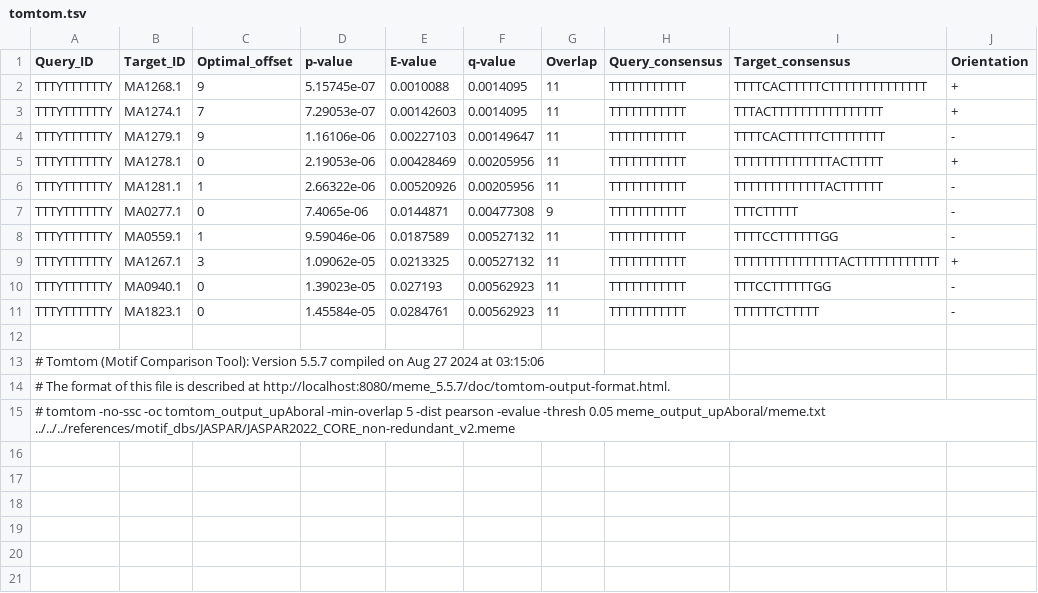
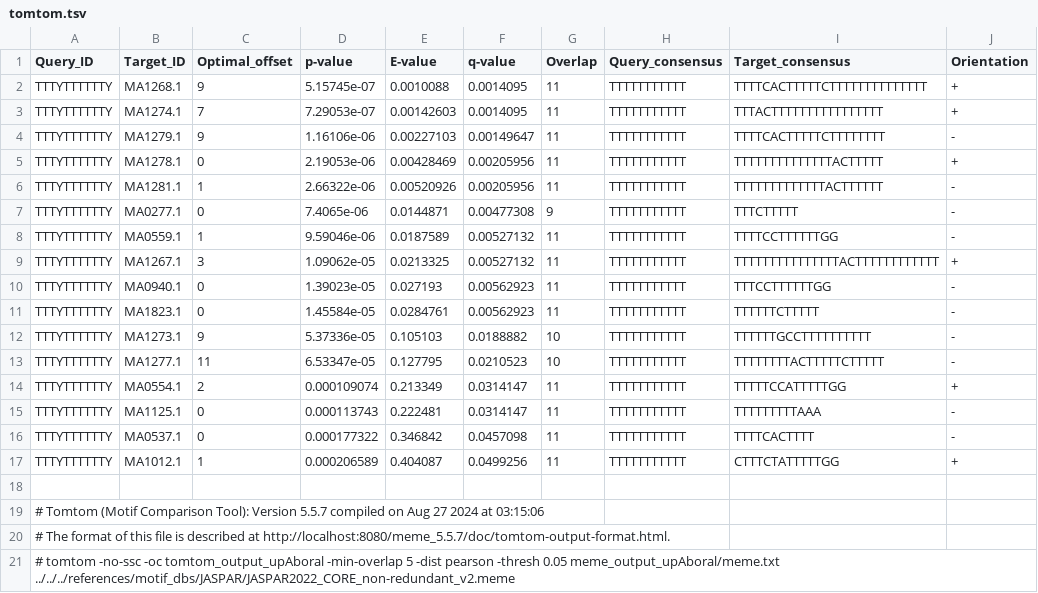
Before and after one commit to zdellaert/LaserCoral, a TSV file: output_RNA/differential_expression/TFs/tomtom_output_upAboral/tomtom.tsv, drawn as a sheet.

Commit message:
TOMTOM qval

```diff
--- a/output_RNA/differential_expression/TFs/tomtom_output_upAboral/tomtom.tsv
+++ b/output_RNA/differential_expression/TFs/tomtom_output_upAboral/tomtom.tsv
@@ -11,2 +11,8 @@ TTTYTTTTTTY	MA0940.1	0	1.39023e-05	0.027193	0.00562923	11	TTTTTTTTTTT	TTTCCTTTTT
 TTTYTTTTTTY	MA1823.1	0	1.45584e-05	0.0284761	0.00562923	11	TTTTTTTTTTT	TTTTTTCTTTTT	-
+TTTYTTTTTTY	MA1273.1	9	5.37336e-05	0.105103	0.0188882	10	TTTTTTTTTTT	TTTTTTGCCTTTTTTTTTT	-
+TTTYTTTTTTY	MA1277.1	11	6.53347e-05	0.127795	0.0210523	10	TTTTTTTTTTT	TTTTTTTTACTTTTTCTTTTT	-
+TTTYTTTTTTY	MA0554.1	2	0.000109074	0.213349	0.0314147	11	TTTTTTTTTTT	TTTTTCCATTTTTGG	+
+TTTYTTTTTTY	MA1125.1	0	0.000113743	0.222481	0.0314147	11	TTTTTTTTTTT	TTTTTTTTTAAA	-
+TTTYTTTTTTY	MA0537.1	0	0.000177322	0.346842	0.0457098	11	TTTTTTTTTTT	TTTTCACTTTT	-
+TTTYTTTTTTY	MA1012.1	1	0.000206589	0.404087	0.0499256	11	TTTTTTTTTTT	CTTTCTATTTTTGG	+
 
@@ -14,2 +20,2 @@ TTTYTTTTTTY	MA1823.1	0	1.45584e-05	0.0284761	0.00562923	11	TTTTTTTTTTT	TTTTTTCTT
 # The format of this file is described at http://localhost:8080/meme_5.5.7/doc/tomtom-output-format.html.
-# tomtom -no-ssc -oc tomtom_output_upAboral -min-overlap 5 -dist pearson -evalue -thresh 0.05 meme_output_upAboral/meme.txt ../../../references/motif_dbs/JASPAR/JASPAR2022_CORE_non-redundant_v2.meme
+# tomtom -no-ssc -oc tomtom_output_upAboral -min-overlap 5 -dist pearson -thresh 0.05 meme_output_upAboral/meme.txt ../../../references/motif_dbs/JASPAR/JASPAR2022_CORE_non-redundant_v2.meme
```
Also changed, not shown: output_RNA/differential_expression/TFs/tomtom_output_upOralEpi/tomtom.tsv, 4 other files.
